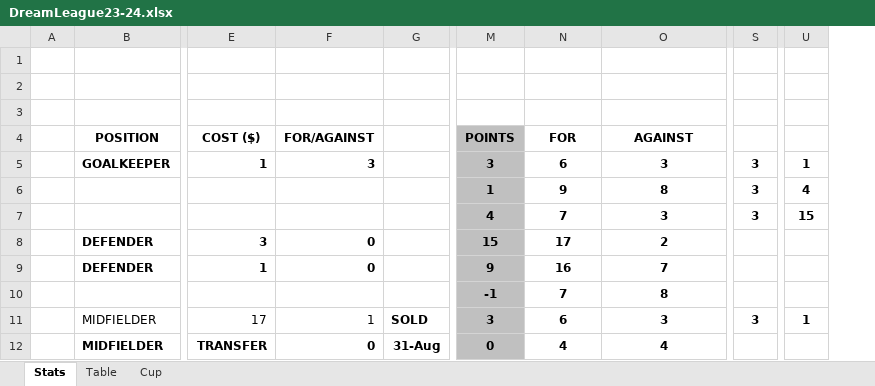
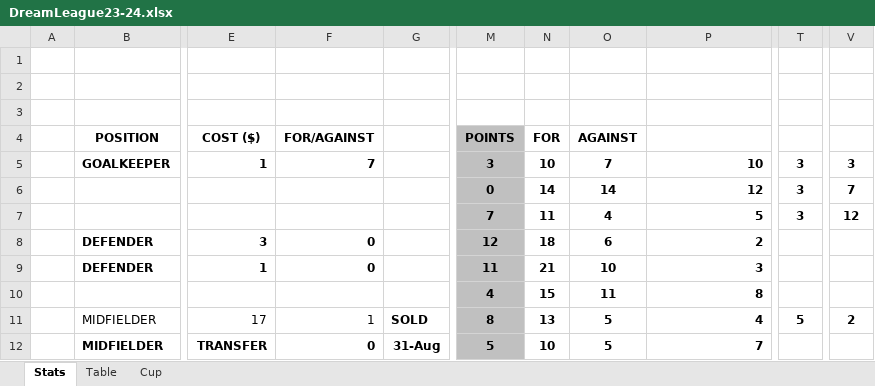
Before and after one commit to sgbstats/dreamleague, an Excel workbook: data/DreamLeague23-24.xlsx, sheet Stats, drawn as a sheet; only a part is shown, gaps mark what is left out; values as stored, in another font and other column widths than the file's, no borders; addresses are those after the commit; the diff covers the shown part only; the diff names each change by its address in the sheet, - before the commit and + after, or states it on an @@ line.

```diff
--- a/data/DreamLeague23-24.xlsx (sheet Stats)
+++ b/data/DreamLeague23-24.xlsx (sheet Stats)
+column N, rows 4-12: FOR | 10 | 14 | 11 | 18 | 21 | 15 | 13 | 10
-O4: FOR
+O4: AGAINST
-P4: AGAINST
+P4: (empty)
-F5: 3
+F5: 7
-O5: 6
+O5: 7
-P5: 3
+P5: 10
-P5:P12 alignment: center
+P5:P12 alignment: right
-V5: 1
+V5: 3
-M6: 1
+M6: 0
-O6: 9
+O6: 14
-P6: 8
+P6: 12
-V6: 4
+V6: 7
-M7: 4
+M7: 7
-O7: 7
+O7: 4
-P7: 3
+P7: 5
-V7: 15
+V7: 12
-M8: 15
+M8: 12
-O8: 17
+O8: 6
-M9: 9
+M9: 11
-O9: 16
+O9: 10
-P9: 7
+P9: 3
-M10: -1
+M10: 4
-O10: 7
+O10: 11
-M11: 3
+M11: 8
-O11: 6
+O11: 5
-P11: 3
+P11: 4
-T11: 3
+T11: 5
-V11: 1
+V11: 2
-M12: 0
+M12: 5
-O12: 4
+O12: 5
-P12: 4
+P12: 7
```
Also changed, not shown: 2 added rows, 1 removed row, 118 edited cells and cell formats elsewhere in this sheet, sheet Table, formulas that keep their value, 5 other files.
